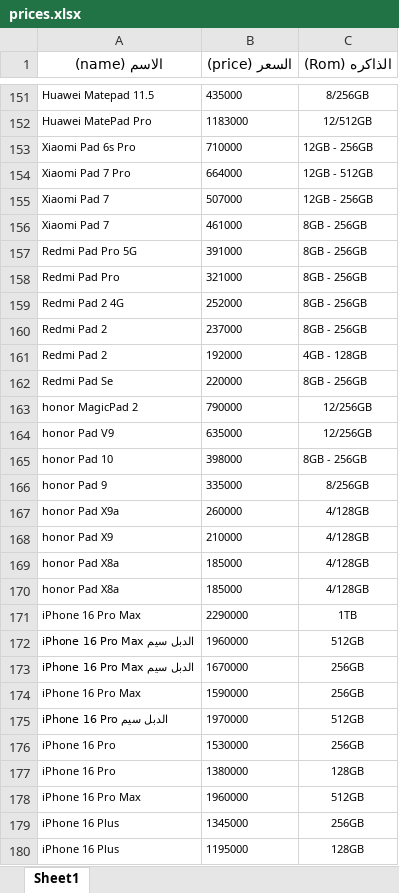
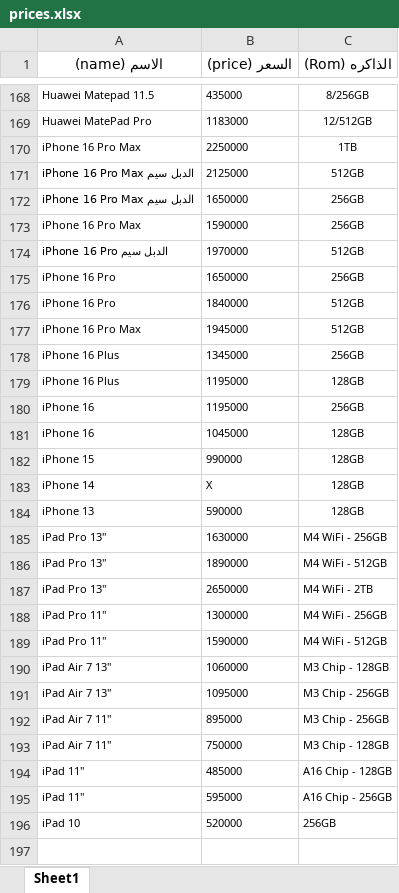
Before and after one commit to ruoodui/phone-price-bot, an Excel workbook: prices.xlsx, sheet Sheet1, drawn as a sheet; only a part is shown, gaps mark what is left out; the shorter side is filled out with more unchanged rows; values as stored, in another font and other column widths than the file's, no borders; removed rows and columns are numbered as before the commit, all else as after; the diff covers the shown part only; the diff names each change by its address in the sheet, - before the commit and + after, or states it on an @@ line.

```diff
--- a/prices.xlsx (sheet Sheet1)
+++ b/prices.xlsx (sheet Sheet1)
-row 153: Xiaomi Pad 6s Pro | 710000 | 12GB - 256GB
-row 154: Xiaomi Pad 7 Pro | 664000 | 12GB - 512GB
-row 155: Xiaomi Pad 7 | 507000 | 12GB - 256GB
-row 156: Xiaomi Pad 7 | 461000 | 8GB - 256GB
-row 157: Redmi Pad Pro 5G | 391000 | 8GB - 256GB
-row 158: Redmi Pad Pro | 321000 | 8GB - 256GB
-row 159: Redmi Pad 2 4G | 252000 | 8GB - 256GB
-row 160: Redmi Pad 2 | 237000 | 8GB - 256GB
-row 161: Redmi Pad 2 | 192000 | 4GB - 128GB
-row 162: Redmi Pad Se | 220000 | 8GB - 256GB
-row 163: honor MagicPad 2 | 790000 | 12/256GB
-row 164: honor Pad V9 | 635000 | 12/256GB
-row 165: honor Pad 10 | 398000 | 8GB - 256GB
-row 166: honor Pad 9 | 335000 | 8/256GB
-row 167: honor Pad X9a | 260000 | 4/128GB
-row 168: honor Pad X9 | 210000 | 4/128GB
-row 169: honor Pad X8a | 185000 | 4/128GB
-row 170: honor Pad X8a | 185000 | 4/128GB
-B170 (السعر (price)): 2290000
+B170 (السعر (price)): 2250000
-B171 (السعر (price)): 1960000
+B171 (السعر (price)): 2125000
-B172 (السعر (price)): 1670000
+B172 (السعر (price)): 1650000
-B175 (السعر (price)): 1530000
+B175 (السعر (price)): 1650000
-B176 (السعر (price)): 1380000
+B176 (السعر (price)): 1840000
-C176 (الذاكره (Rom)): 128GB
+C176 (الذاكره (Rom)): 512GB
-B177 (السعر (price)): 1960000
+B177 (السعر (price)): 1945000
```
Also changed, not shown: other rows of this sheet.
